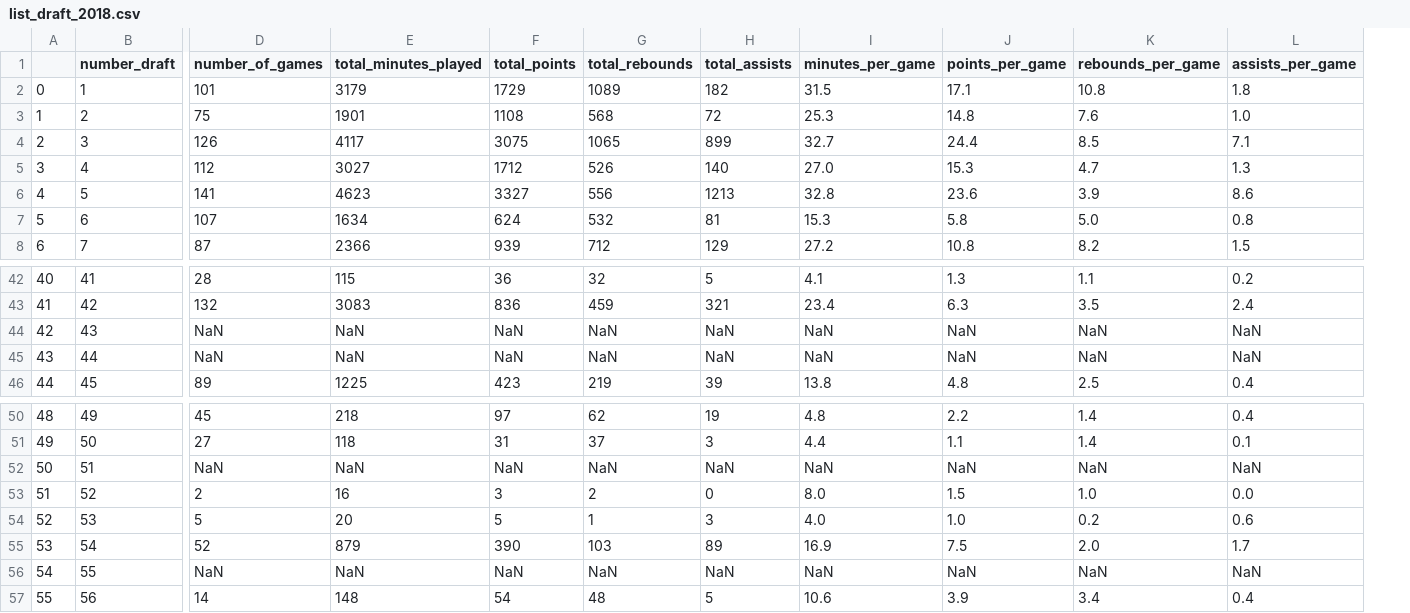
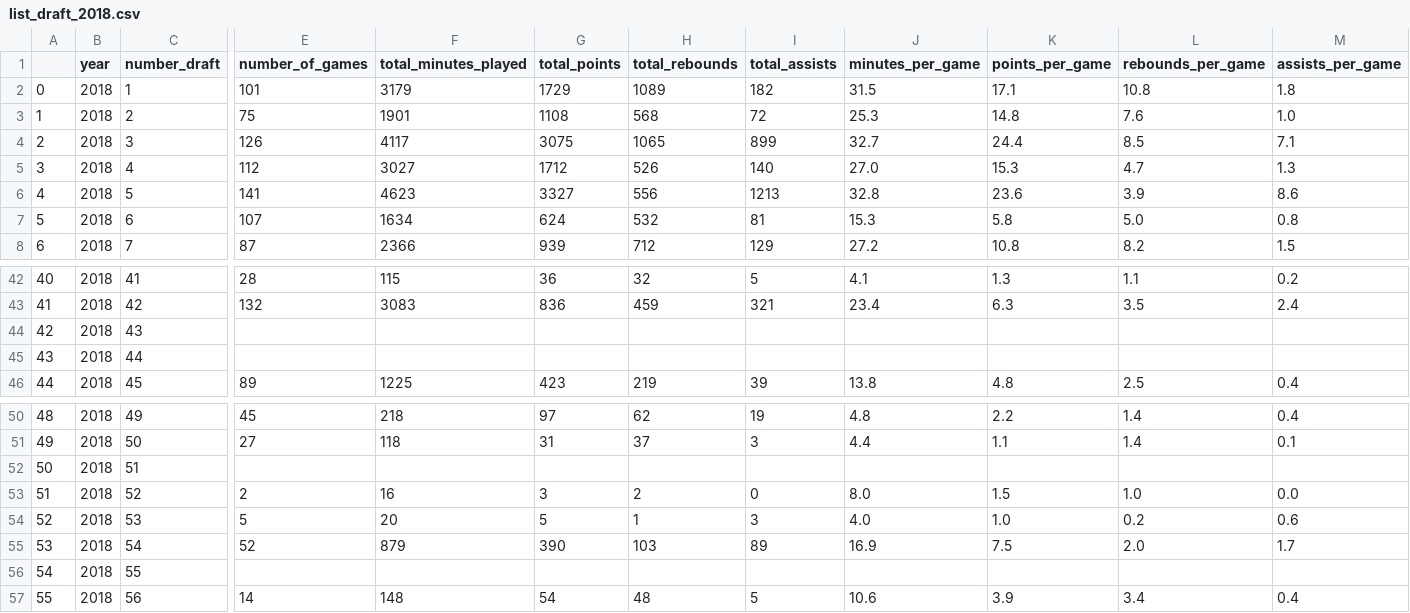
Before and after one commit to nico239677/scraping_nba_info_ITCproject, a CSV file: list_draft_2018.csv, drawn as a sheet; only a part is shown, gaps mark what is left out; addresses are those after the commit; the diff names each change by its address in the sheet, - before the commit and + after, or states it on an @@ line.

Commit message:
Inserted to table for first time

```diff
--- a/list_draft_2018.csv
+++ b/list_draft_2018.csv
+column B (year), rows 2-8: all 2018; rows 42-46: all 2018; rows 50-57: all 2018
-E44:E45 (number_of_games): NaN
+E44:E45 (number_of_games): (empty)
-F44:F45 (total_minutes_played): NaN
+F44:F45 (total_minutes_played): (empty)
-G44:G45 (total_points): NaN
+G44:G45 (total_points): (empty)
-H44:H45 (total_rebounds): NaN
+H44:H45 (total_rebounds): (empty)
-I44:I45 (total_assists): NaN
+I44:I45 (total_assists): (empty)
-J44:J45 (minutes_per_game): NaN
+J44:J45 (minutes_per_game): (empty)
-K44:K45 (points_per_game): NaN
+K44:K45 (points_per_game): (empty)
-L44:L45 (rebounds_per_game): NaN
+L44:L45 (rebounds_per_game): (empty)
-M44:M45 (assists_per_game): NaN
+M44:M45 (assists_per_game): (empty)
-E52 (number_of_games): NaN
+E52 (number_of_games): (empty)
-F52 (total_minutes_played): NaN
+F52 (total_minutes_played): (empty)
-G52 (total_points): NaN
+G52 (total_points): (empty)
-H52 (total_rebounds): NaN
+H52 (total_rebounds): (empty)
-I52 (total_assists): NaN
+I52 (total_assists): (empty)
-J52 (minutes_per_game): NaN
+J52 (minutes_per_game): (empty)
-K52 (points_per_game): NaN
+K52 (points_per_game): (empty)
-L52 (rebounds_per_game): NaN
+L52 (rebounds_per_game): (empty)
-M52 (assists_per_game): NaN
+M52 (assists_per_game): (empty)
-E56 (number_of_games): NaN
+E56 (number_of_games): (empty)
-F56 (total_minutes_played): NaN
+F56 (total_minutes_played): (empty)
-G56 (total_points): NaN
+G56 (total_points): (empty)
-H56 (total_rebounds): NaN
+H56 (total_rebounds): (empty)
-I56 (total_assists): NaN
+I56 (total_assists): (empty)
-J56 (minutes_per_game): NaN
+J56 (minutes_per_game): (empty)
-K56 (points_per_game): NaN
+K56 (points_per_game): (empty)
-L56 (rebounds_per_game): NaN
+L56 (rebounds_per_game): (empty)
-M56 (assists_per_game): NaN
+M56 (assists_per_game): (empty)
```
Also changed, not shown: 1 other file.
